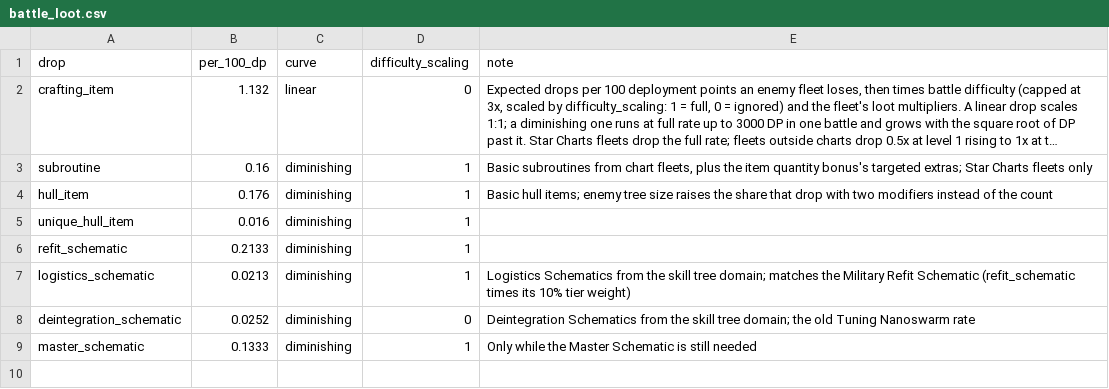
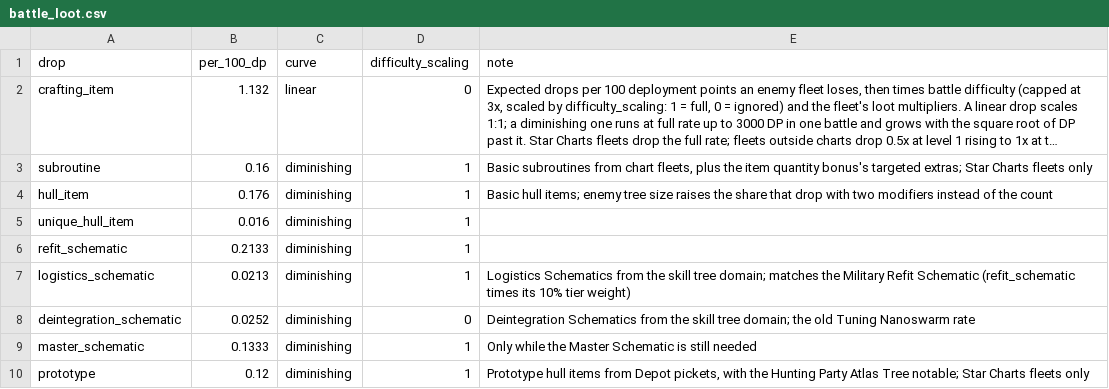
Before and after one commit to ExiledPortals/ExiledSector, a CSV file: data/config/exiledSector/battle_loot.csv, drawn as a sheet; long unchanged cells end in ….

```diff
--- a/data/config/exiledSector/battle_loot.csv
+++ b/data/config/exiledSector/battle_loot.csv
@@ -9 +9,2 @@ deintegration_schematic,0.0252,diminishing,0,"Deintegration Schematics from the
 master_schematic,0.1333,diminishing,1,"Only while the Master Schematic is still needed"
+prototype,0.12,diminishing,1,"Prototype hull items from Depot pickets, with the Hunting Party Atlas Tree notable; Star Charts fleets only"
```
Also changed, not shown: 28 other files.
